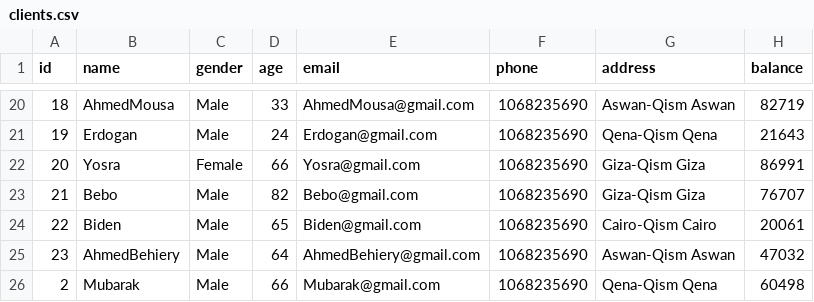
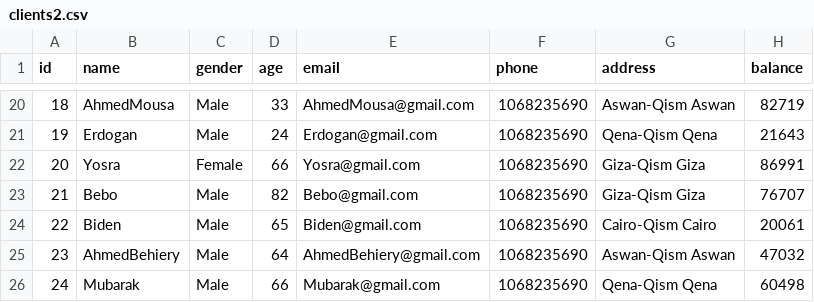
Before and after one commit to cppcoders/Recolient, a CSV file: static/clients2.csv (was static/clients.csv), drawn as a sheet; only a part is shown, gaps mark what is left out; the diff names each change by its address in the sheet, - before the commit and + after, or states it on an @@ line.

Commit message:
Changed csv file name

```diff
--- a/static/clients.csv
+++ b/static/clients2.csv
-A26 (id): 2
+A26 (id): 24
```
Also changed, not shown: 1 other file.
